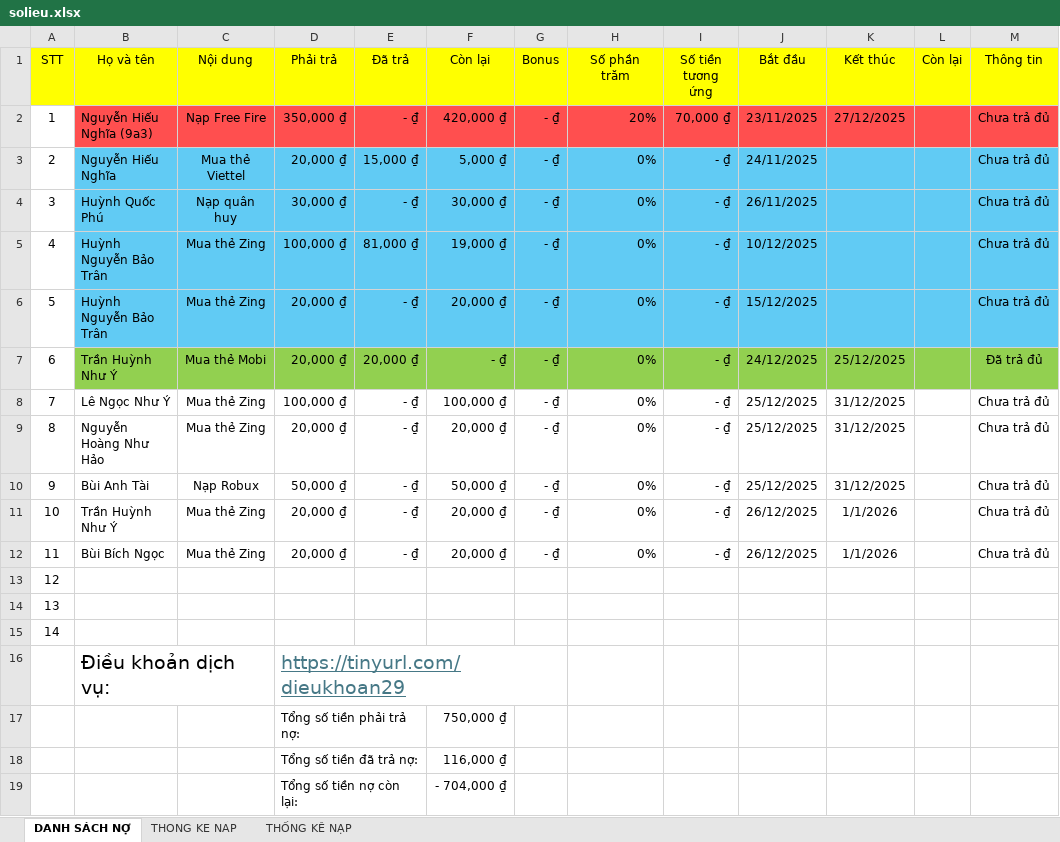
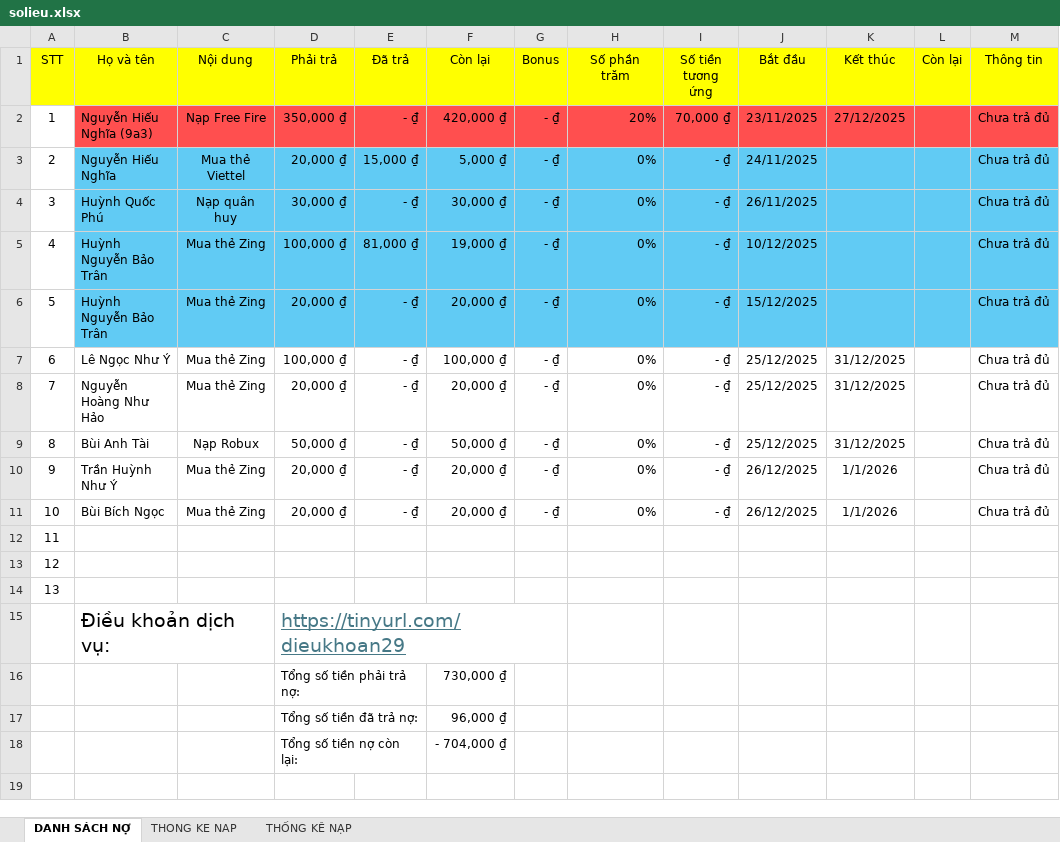
Before and after one commit to minhlong1707/so-no-master, an Excel workbook: solieu.xlsx, sheet DANH SÁCH NỢ, drawn as a sheet; values as stored, in another font and other column widths than the file's, no borders; removed rows and columns are numbered as before the commit, all else as after; the diff names each change by its address in the sheet, - before the commit and + after, or states it on an @@ line.

Commit message:
Add files via upload

```diff
--- a/solieu.xlsx (sheet DANH SÁCH NỢ)
+++ b/solieu.xlsx (sheet DANH SÁCH NỢ)
-row 7: 6 | Trần Huỳnh Như Ý | Mua thẻ Mobi | 20,000 ₫ | 20,000 ₫ | - ₫ | - ₫ | 0% | - ₫ | 24/12/2025 | 25/12/2025 |  | Đã trả đủ
@@ column A (STT) renumbered between rows 7 and 14 @@
-F16 (Còn lại): 750,000 ₫
+F16 (Còn lại): 730,000 ₫
-F17 (Còn lại): 116,000 ₫
+F17 (Còn lại): 96,000 ₫
```
Also changed, not shown: formulas that keep their value.
